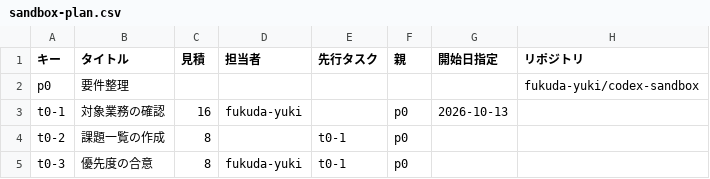
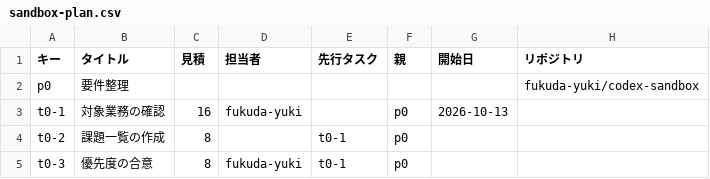
Before and after one commit to fukuda-yuki/gh-projects-boards, a CSV file: docs/evaluation/sandbox-plan.csv, drawn as a sheet; only a part is shown.

```diff
--- a/docs/evaluation/sandbox-plan.csv
+++ b/docs/evaluation/sandbox-plan.csv
@@ -1,2 +1,2 @@
-キー,タイトル,見積,担当者,先行タスク,親,開始日指定,リポジトリ
+キー,タイトル,見積,担当者,先行タスク,親,開始日,リポジトリ
 p0,要件整理,,,,,,fukuda-yuki/codex-sandbox
```
Also changed, not shown: 8 other files.
